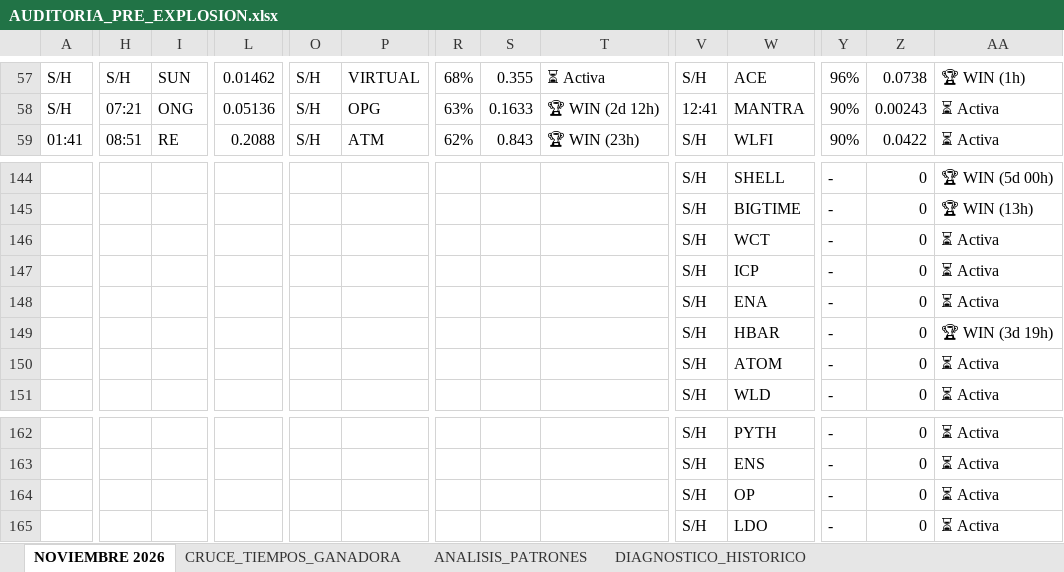
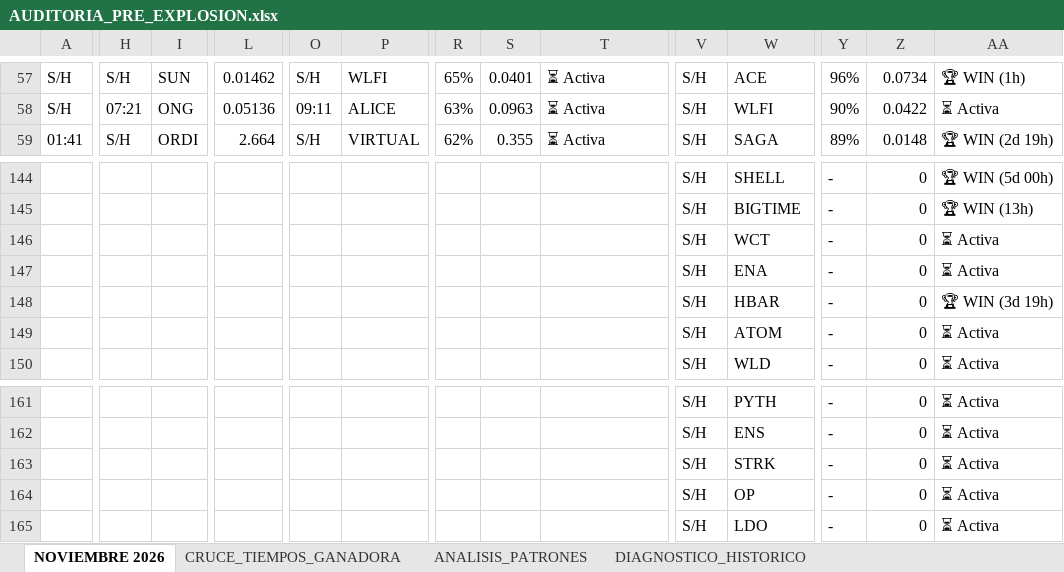
Before and after one commit to kjanoto-coder/panel-cripto, an Excel workbook: AUDITORIA_PRE_EXPLOSION.xlsx, sheet NOVIEMBRE 2026, drawn as a sheet; only a part is shown, gaps mark what is left out; values as stored, in another font and other column widths than the file's, no cell formats; removed rows and columns are numbered as before the commit, all else as after; rows hold the shown columns only; the diff covers the shown part only; the diff names each change by its address in the sheet, - before the commit and + after, or states it on an @@ line.

```diff
--- a/AUDITORIA_PRE_EXPLOSION.xlsx (sheet NOVIEMBRE 2026)
+++ b/AUDITORIA_PRE_EXPLOSION.xlsx (sheet NOVIEMBRE 2026)
-P57: VIRTUAL
+P57: WLFI
-R57: 68%
+R57: 65%
-S57: 0.355
+S57: 0.0401
-Z57: 0.0738
+Z57: 0.0734
-O58: S/H
+O58: 09:11
-P58: OPG
+P58: ALICE
-S58: 0.1633
+S58: 0.0963
-T58: 🏆 WIN (2d 12h)
+T58: ⏳ Activa
-V58: 12:41
+V58: S/H
-W58: MANTRA
+W58: WLFI
-Z58: 0.00243
+Z58: 0.0422
-H59: 08:51
+H59: S/H
-I59: RE
+I59: ORDI
-L59: 0.2088
+L59: 2.664
-P59: ATM
+P59: VIRTUAL
-S59: 0.843
+S59: 0.355
-T59: 🏆 WIN (23h)
+T59: ⏳ Activa
-W59: WLFI
+W59: SAGA
-Y59: 90%
+Y59: 89%
-Z59: 0.0422
+Z59: 0.0148
-AA59: ⏳ Activa
+AA59: 🏆 WIN (2d 19h)
-row 147:  |  |  |  |  |  |  |  |  | S/H | ICP | - | 0 | ⏳ Activa
+row 163:  |  |  |  |  |  |  |  |  | S/H | STRK | - | 0 | ⏳ Activa
```
Also changed, not shown: 10 added rows, 10 removed rows and 386 edited cells elsewhere in this sheet, sheet CRUCE_TIEMPOS_GANADORA, sheet ANALISIS_PATRONES, sheet DIAGNOSTICO_HISTORICO, cell formats, 1 other file.
